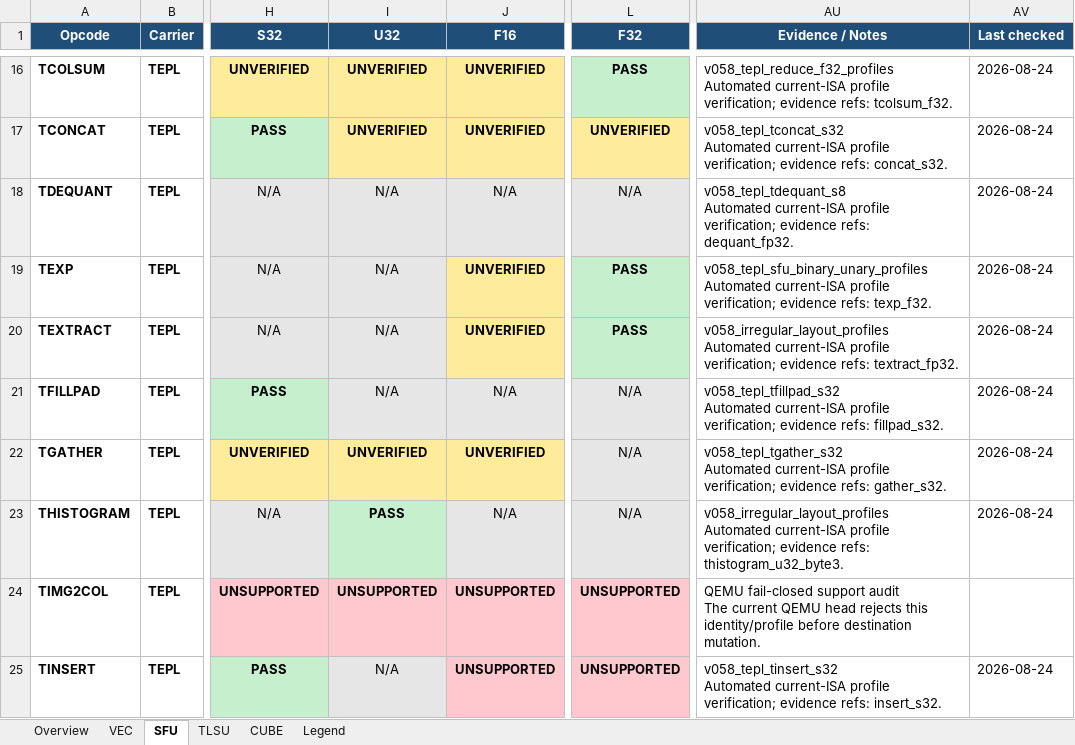
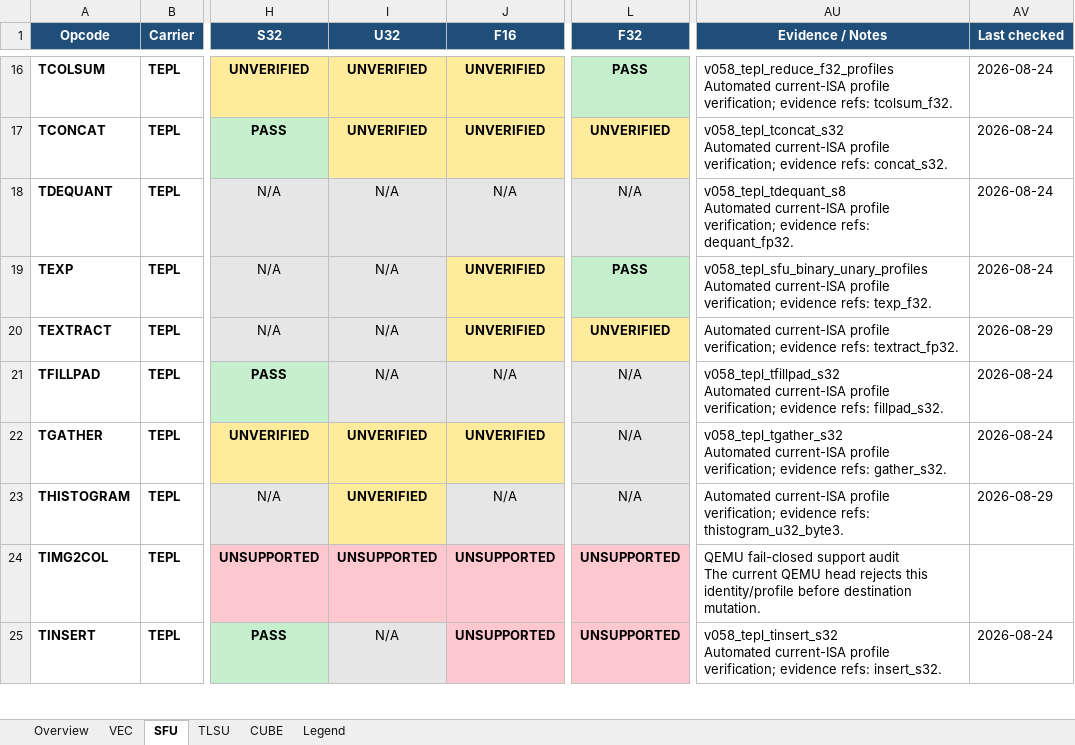
Before and after one commit to LinxISA/qemu, an Excel workbook: docs/linxisa/qemu_tile_profile_support.xlsx, sheet SFU, drawn as a sheet; only a part is shown, gaps mark what is left out; values as stored, in another font and other column widths than the file's, no borders; ↵ is a line break in a cell; the diff names each change by its address in the sheet, - before the commit and + after, or states it on an @@ line.

```diff
--- a/docs/linxisa/qemu_tile_profile_support.xlsx (sheet SFU)
+++ b/docs/linxisa/qemu_tile_profile_support.xlsx (sheet SFU)
-L20 (F32): PASS
+L20 (F32): UNVERIFIED
-L20 fill: #C6EFCE
+L20 fill: #FFEB9C
-AU20 (Evidence / Notes): v058_irregular_layout_profiles ↵ Automated current-ISA…
+AU20 (Evidence / Notes): Automated current-ISA…
-AV20 (Last checked): 2026-08-24
+AV20 (Last checked): 2026-08-29
-I23 (U32): PASS
+I23 (U32): UNVERIFIED
-I23 fill: #C6EFCE
+I23 fill: #FFEB9C
-AU23 (Evidence / Notes): v058_irregular_layout_profiles ↵ Automated current-ISA…
+AU23 (Evidence / Notes): Automated current-ISA…
-AV23 (Last checked): 2026-08-24
+AV23 (Last checked): 2026-08-29
```
Also changed, not shown: sheet TLSU, sheet VEC, sheet Overview, 13 other files.
